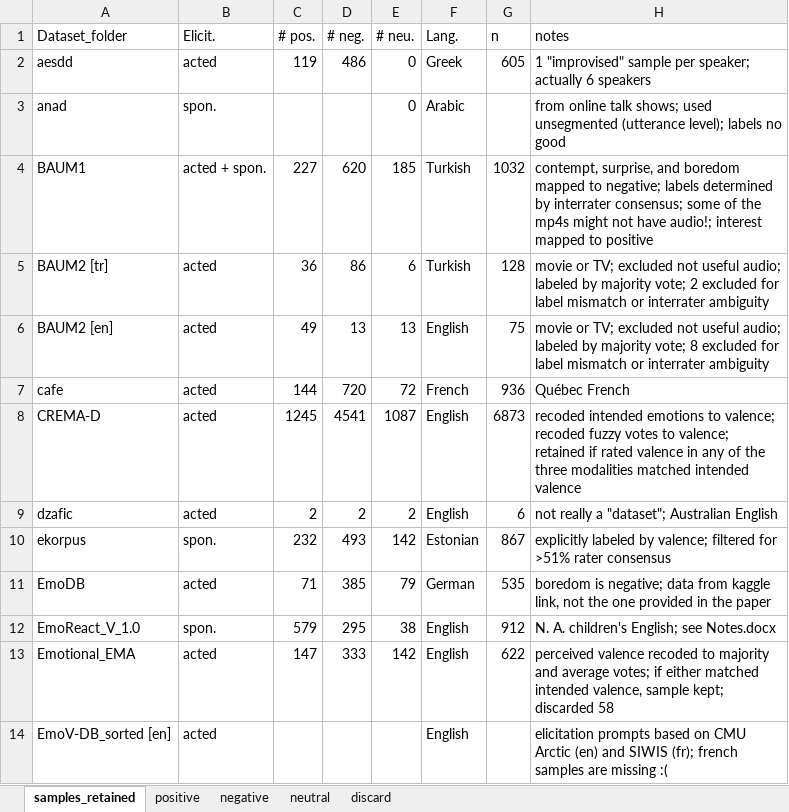
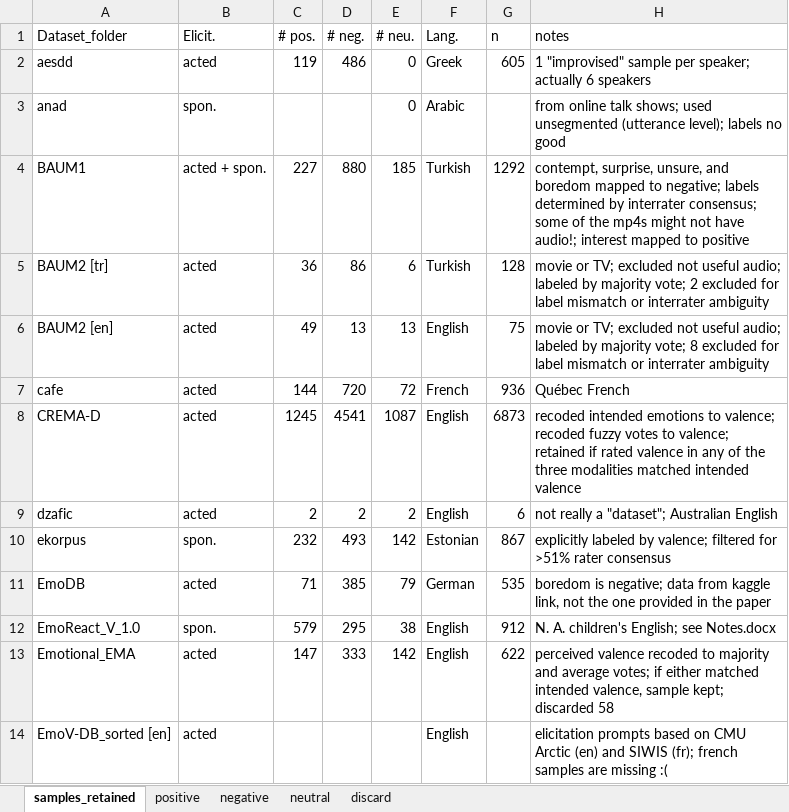
Before and after one commit to michen00/multilingual_speech_valence_classification_datasets, an Excel workbook: datasets/dataset_details.xlsx, sheet samples_retained, drawn as a sheet; values as stored, in another font and other column widths than the file's, no borders; the diff names each change by its address in the sheet, - before the commit and + after, or states it on an @@ line.

```diff
--- a/datasets/dataset_details.xlsx (sheet samples_retained)
+++ b/datasets/dataset_details.xlsx (sheet samples_retained)
-D4 (# neg.): 620
+D4 (# neg.): 880
-G4 (n): 1032
+G4 (n): 1292
-H4 (notes): contempt, surprise, and boredom…
+H4 (notes): contempt, surprise, unsure, and boredom…
```
Also changed, not shown: sheet negative, sheet discard, 13 other files.
